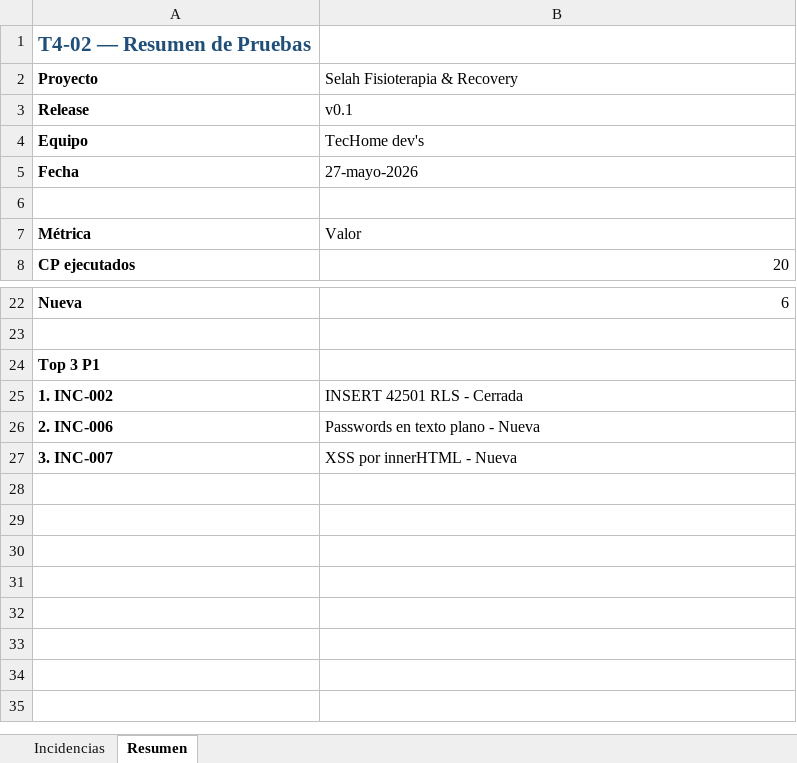
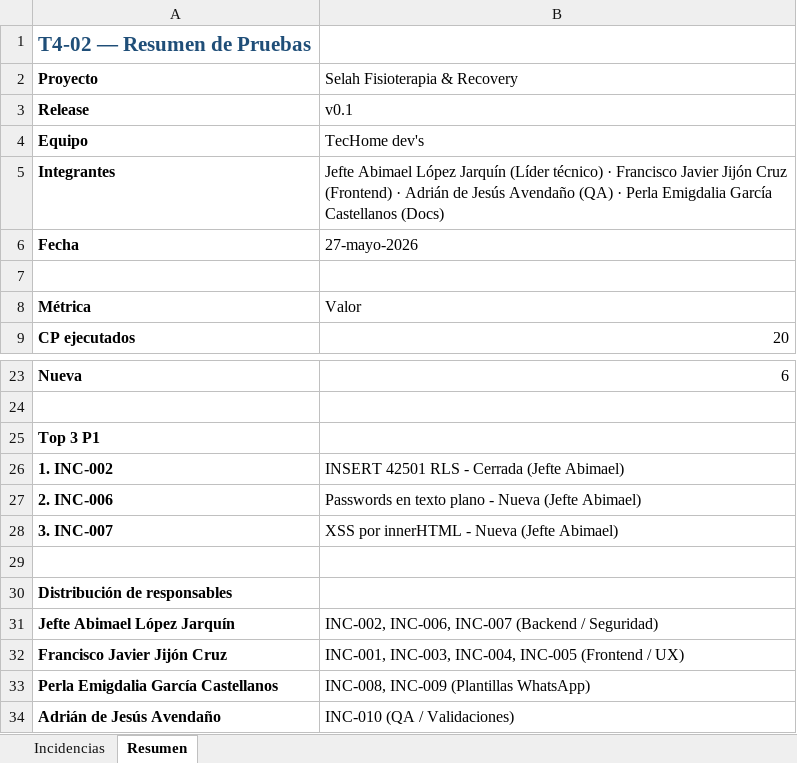
Before and after one commit to whoami-avi/selah-fisioterapia, an Excel workbook: T4-02/T4-02_Tabla_Incidencias.xlsx, sheet Resumen, drawn as a sheet; only a part is shown, gaps mark what is left out; values as stored, in another font and other column widths than the file's, no borders; addresses are those after the commit; the diff names each change by its address in the sheet, - before the commit and + after, or states it on an @@ line.

```diff
--- a/T4-02/T4-02_Tabla_Incidencias.xlsx (sheet Resumen)
+++ b/T4-02/T4-02_Tabla_Incidencias.xlsx (sheet Resumen)
+row 5: Integrantes | Jefte Abimael López Jarquín (Líder técnico) · Francisco Javier Jijón Cruz (Frontend) · Adrián de Jesús Avendaño (QA) · Perla Emigdalia García Castellanos (Docs)
-B26 (Selah Fisioterapia & Recovery): INSERT 42501 RLS - Cerrada
+B26 (Selah Fisioterapia & Recovery): INSERT 42501 RLS - Cerrada (Jefte Abimael)
-B27 (Selah Fisioterapia & Recovery): Passwords en texto plano - Nueva
+B27 (Selah Fisioterapia & Recovery): Passwords en texto plano - Nueva (Jefte Abimael)
-B28 (Selah Fisioterapia & Recovery): XSS por innerHTML - Nueva
+B28 (Selah Fisioterapia & Recovery): XSS por innerHTML - Nueva (Jefte Abimael)
+row 29: (empty)
+row 30: Distribución de responsables
+row 31: Jefte Abimael López Jarquín | INC-002, INC-006, INC-007 (Backend / Seguridad)
+row 32: Francisco Javier Jijón Cruz | INC-001, INC-003, INC-004, INC-005 (Frontend / UX)
+row 33: Perla Emigdalia García Castellanos | INC-008, INC-009 (Plantillas WhatsApp)
+row 34: Adrián de Jesús Avendaño | INC-010 (QA / Validaciones)
```
Also changed, not shown: sheet Incidencias, 12 other files.
